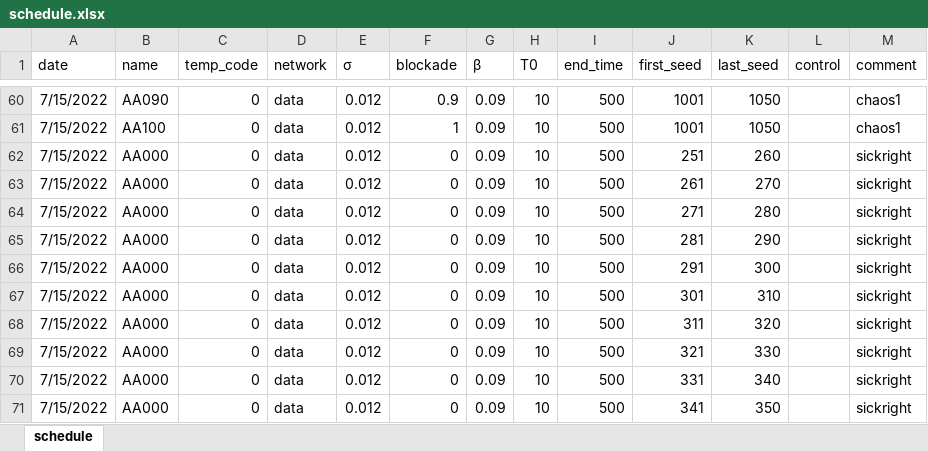
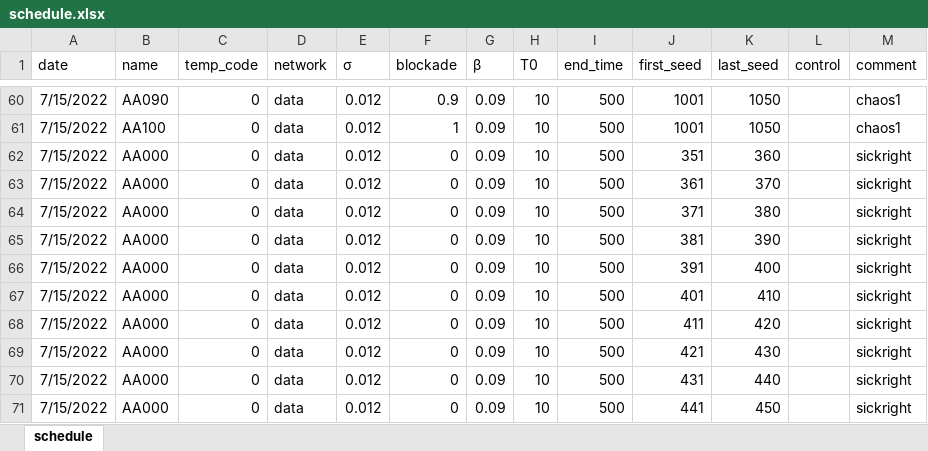
Before and after one commit to dsryu0822/aespa, an Excel workbook: schedule.xlsx, sheet schedule, drawn as a sheet; only a part is shown, gaps mark what is left out; values as stored, in another font and other column widths than the file's, no borders; the diff names each change by its address in the sheet, - before the commit and + after, or states it on an @@ line.

Commit message:
스케쥴 변경

```diff
--- a/schedule.xlsx (sheet schedule)
+++ b/schedule.xlsx (sheet schedule)
-J62 (first_seed): 251
+J62 (first_seed): 351
-K62 (last_seed): 260
+K62 (last_seed): 360
-J63 (first_seed): 261
+J63 (first_seed): 361
-K63 (last_seed): 270
+K63 (last_seed): 370
-J64 (first_seed): 271
+J64 (first_seed): 371
-K64 (last_seed): 280
+K64 (last_seed): 380
-J65 (first_seed): 281
+J65 (first_seed): 381
-K65 (last_seed): 290
+K65 (last_seed): 390
-J66 (first_seed): 291
+J66 (first_seed): 391
-K66 (last_seed): 300
+K66 (last_seed): 400
-J67 (first_seed): 301
+J67 (first_seed): 401
-K67 (last_seed): 310
+K67 (last_seed): 410
-J68 (first_seed): 311
+J68 (first_seed): 411
-K68 (last_seed): 320
+K68 (last_seed): 420
-J69 (first_seed): 321
+J69 (first_seed): 421
-K69 (last_seed): 330
+K69 (last_seed): 430
-J70 (first_seed): 331
+J70 (first_seed): 431
-K70 (last_seed): 340
+K70 (last_seed): 440
-J71 (first_seed): 341
+J71 (first_seed): 441
-K71 (last_seed): 350
+K71 (last_seed): 450
```
